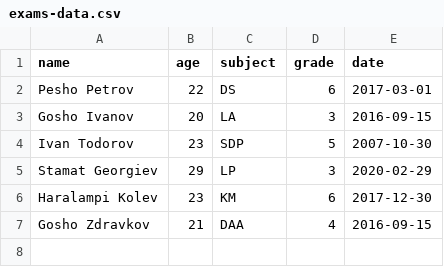
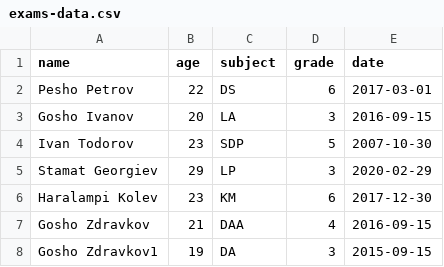
Before and after one commit to shadydealer/FMI, a CSV file: SDP/SortingAlgorithms/exams-data.csv, drawn as a sheet.

```diff
--- a/SDP/SortingAlgorithms/exams-data.csv
+++ b/SDP/SortingAlgorithms/exams-data.csv
@@ -7 +7,2 @@ Haralampi Kolev,23,KM,6,2017-12-30
 Gosho Zdravkov,21,DAA,4,2016-09-15
+Gosho Zdravkov1,19,DA,3,2015-09-15
```
Also changed, not shown: 11 other files.
